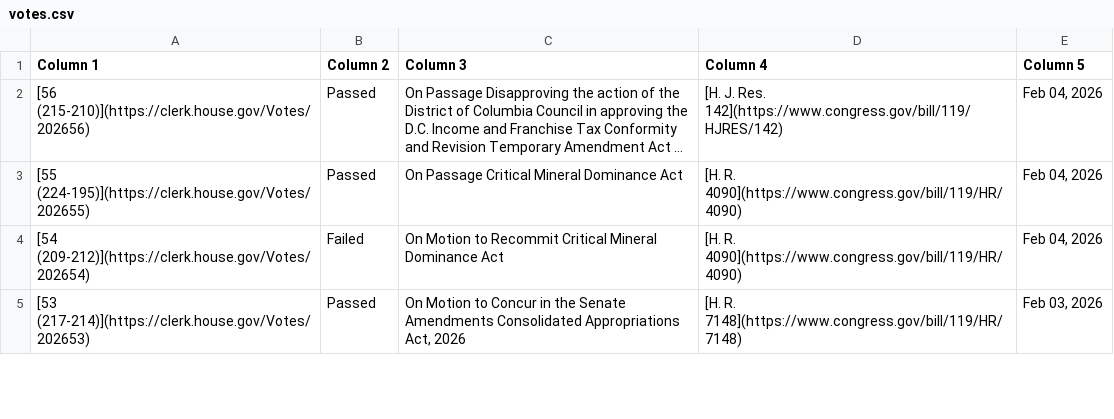
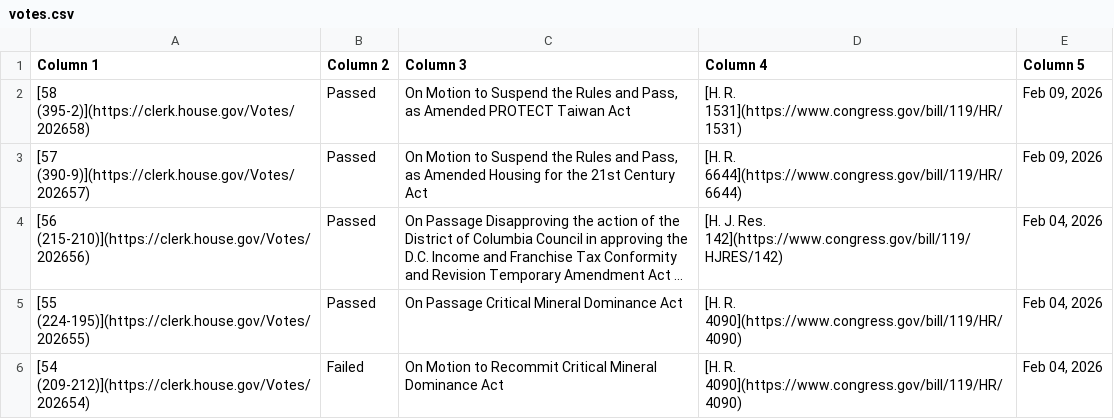
Before and after one commit to aomiller21/House_Votes, a CSV file: votes.csv, drawn as a sheet; only a part is shown; the shorter side is filled out with more unchanged rows; long unchanged cells end in …; the diff names each change by its address in the sheet, - before the commit and + after, or states it on an @@ line.

```diff
--- a/votes.csv
+++ b/votes.csv
+row 2: [58 (395-2)](https://clerk.house.gov/Votes/202658) | Passed | On Motion to Suspend the Rules and Pass, as Amended PROTECT Taiwan Act | [H. R. 1531](https://www.congress.gov/bill/119/HR/1531) | Feb 09, 2026
+row 3: [57 (390-9)](https://clerk.house.gov/Votes/202657) | Passed | On Motion to Suspend the Rules and Pass, as Amended Housing for the 21st Century Act | [H. R. 6644](https://www.congress.gov/bill/119/HR/6644) | Feb 09, 2026
```
